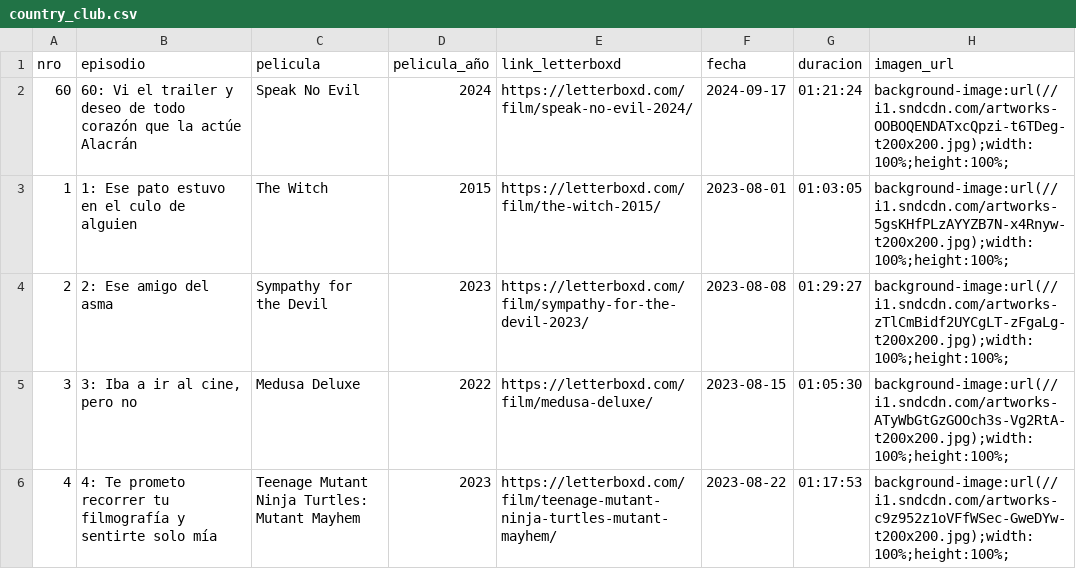
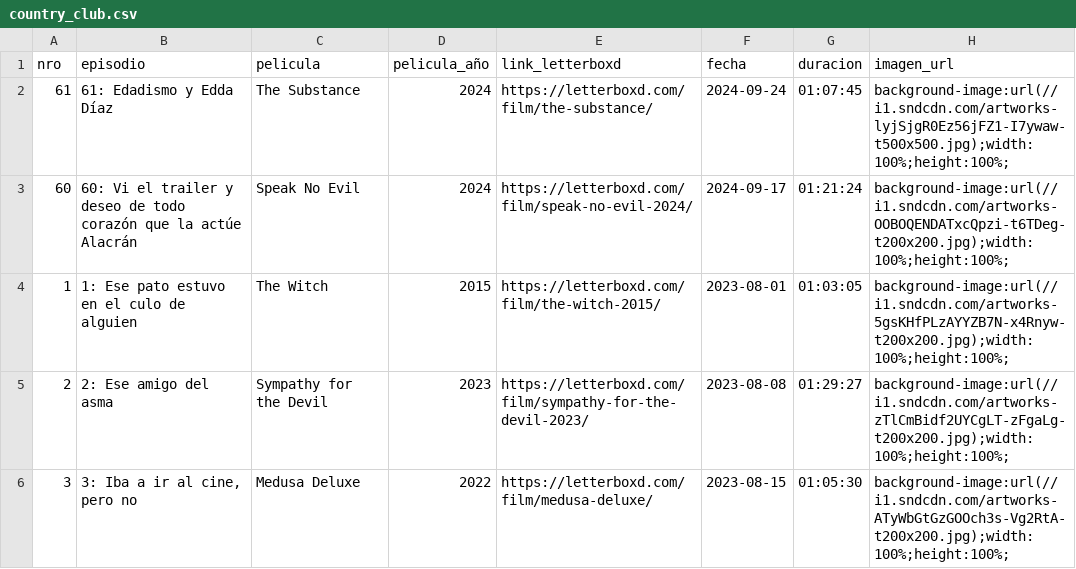
Before and after one commit to vhgauto/ht.buscador, a CSV file: datos/country_club.csv, drawn as a sheet; only a part is shown; the shorter side is filled out with more unchanged rows; the diff names each change by its address in the sheet, - before the commit and + after, or states it on an @@ line.

Commit message:
Update country_club.csv

```diff
--- a/datos/country_club.csv
+++ b/datos/country_club.csv
+row 2: 61 | 61: Edadismo y Edda Díaz | The Substance | 2024 | https://letterboxd.com/film/the-substance/ | 2024-09-24 | 01:07:45 | background-image:url(//i1.sndcdn.com/artworks-lyjSjgR0Ez56jFZ1-I7ywaw-t500x500.jpg);width:100%;height:100%;
```
